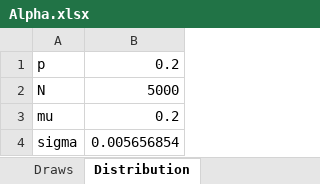
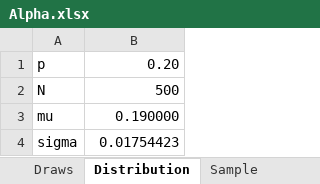
Before and after one commit to openmpp/main, an Excel workbook: models/PA1/analysis/Alpha.xlsx, sheet Distribution, drawn as a sheet; values as stored, in another font and other column widths than the file's, no borders; the diff names each change by its address in the sheet, - before the commit and + after, or states it on an @@ line.

```diff
--- a/models/PA1/analysis/Alpha.xlsx (sheet Distribution)
+++ b/models/PA1/analysis/Alpha.xlsx (sheet Distribution)
+sheet tab: Sample
-B1: 0.2
+B1: 0.20
-B2: 5000
+B2: 500
-B3: 0.2
+B3: 0.190000
-B4: 0.005656854
+B4: 0.01754423
```
Also changed, not shown: sheet Draws, 7 other files.
